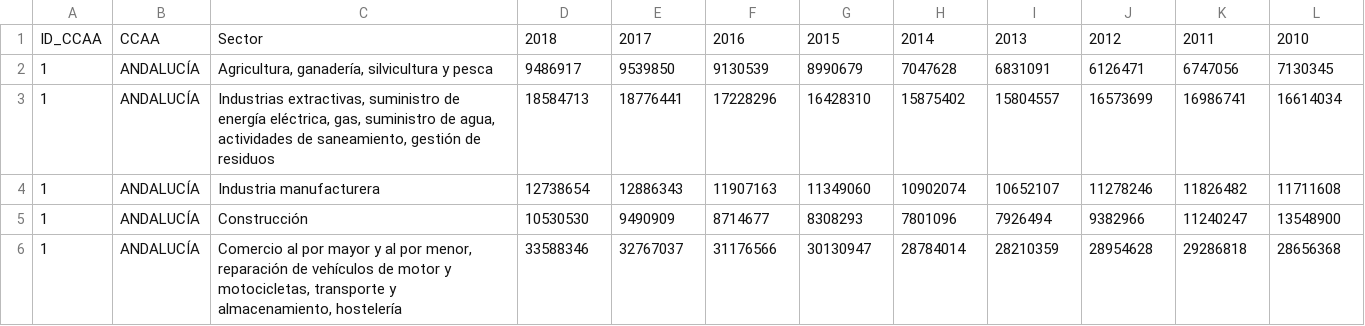
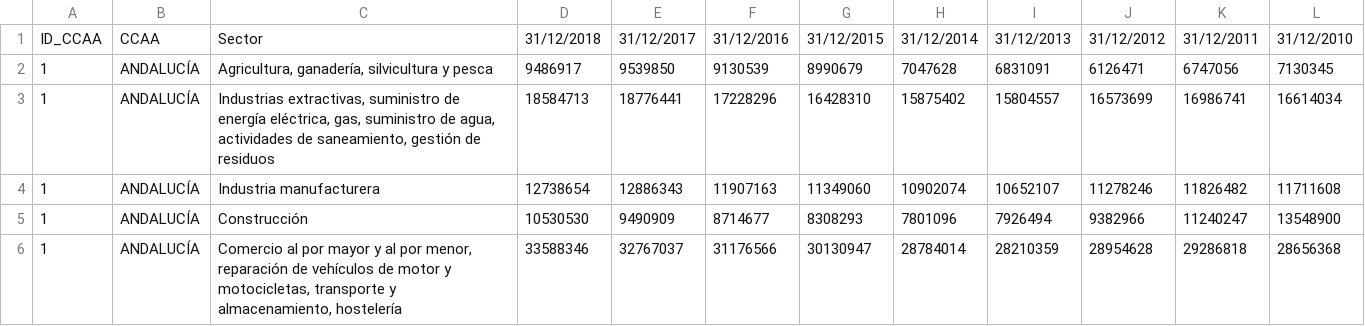
Before and after one commit to alexandre-marqez/Com_46310_Data-Science, a CSV file: PIB por CCAA y Anio.csv, drawn as a sheet; only a part is shown.

Commit message:
Update PIB por CCAA y Anio.csv

```diff
--- a/PIB por CCAA y Anio.csv
+++ b/PIB por CCAA y Anio.csv
@@ -1,2 +1,2 @@
-ID_CCAA;CCAA;Sector;2018;2017;2016;2015;2014;2013;2012;2011;2010
+ID_CCAA;CCAA;Sector;31/12/2018;31/12/2017;31/12/2016;31/12/2015;31/12/2014;31/12/2013;31/12/2012;31/12/2011;31/12/2010
 1;ANDALUCÍA;Agricultura, ganadería, silvicultura y pesca;9486917;9539850;9130539;8990679;7047628;6831091;6126471;6747056;7130345
```
